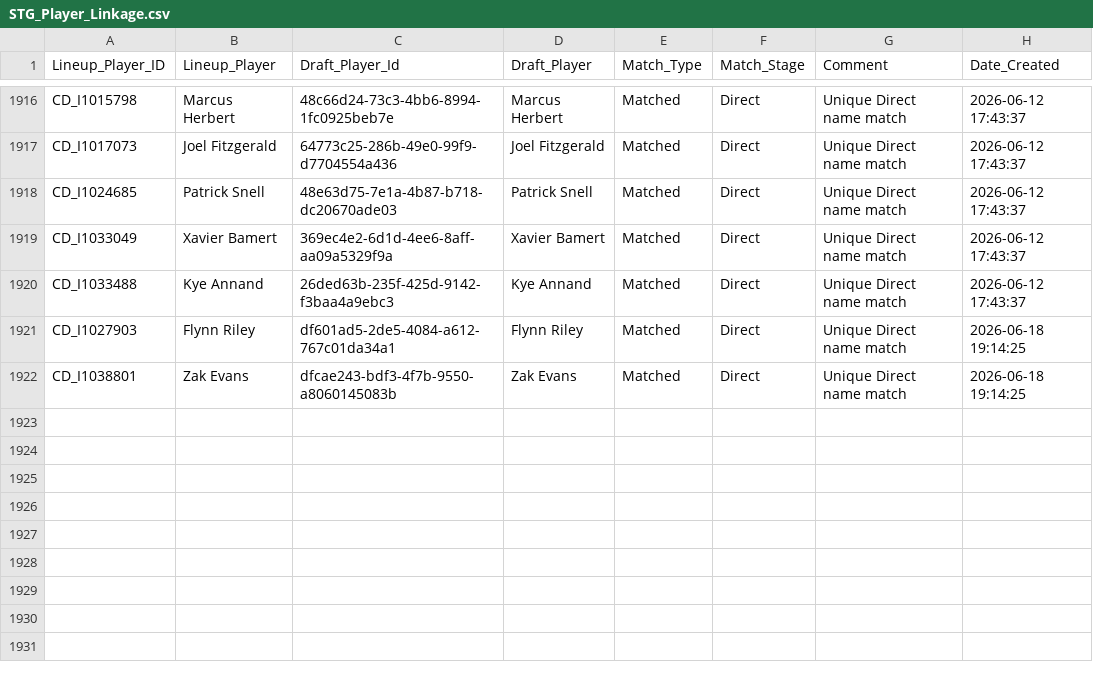
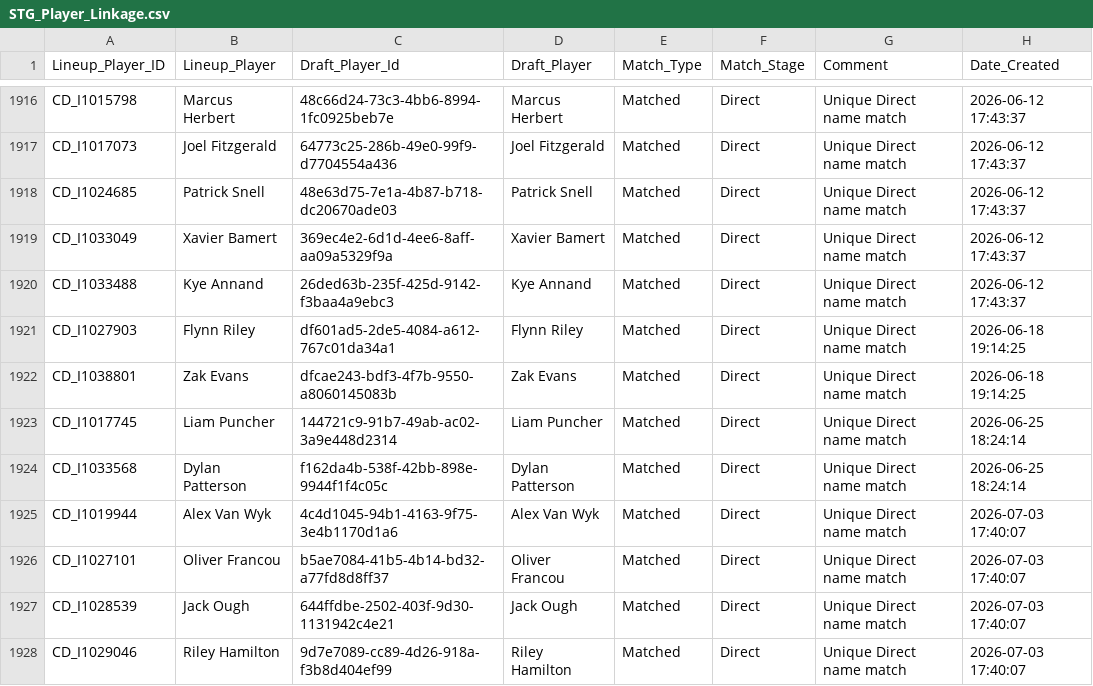
Before and after one commit to JamesB112/AFL-Dashboard, a CSV file: data/STG_Player_Linkage.csv, drawn as a sheet; only a part is shown, gaps mark what is left out.

```diff
--- a/data/STG_Player_Linkage.csv
+++ b/data/STG_Player_Linkage.csv
@@ -1922 +1922,7 @@ CD_I1027903,Flynn Riley,df601ad5-2de5-4084-a612-767c01da34a1,Flynn Riley,Matched
 CD_I1038801,Zak Evans,dfcae243-bdf3-4f7b-9550-a8060145083b,Zak Evans,Matched,Direct,Unique Direct name match,2026-06-18 19:14:25
+CD_I1017745,Liam Puncher,144721c9-91b7-49ab-ac02-3a9e448d2314,Liam Puncher,Matched,Direct,Unique Direct name match,2026-06-25 18:24:14
+CD_I1033568,Dylan Patterson,f162da4b-538f-42bb-898e-9944f1f4c05c,Dylan Patterson,Matched,Direct,Unique Direct name match,2026-06-25 18:24:14
+CD_I1019944,Alex Van Wyk,4c4d1045-94b1-4163-9f75-3e4b1170d1a6,Alex Van Wyk,Matched,Direct,Unique Direct name match,2026-07-03 17:40:07
+CD_I1027101,Oliver Francou,b5ae7084-41b5-4b14-bd32-a77fd8d8ff37,Oliver Francou,Matched,Direct,Unique Direct name match,2026-07-03 17:40:07
+CD_I1028539,Jack Ough,644ffdbe-2502-403f-9d30-1131942c4e21,Jack Ough,Matched,Direct,Unique Direct name match,2026-07-03 17:40:07
+CD_I1029046,Riley Hamilton,9d7e7089-cc89-4d26-918a-f3b8d404ef99,Riley Hamilton,Matched,Direct,Unique Direct name match,2026-07-03 17:40:07
```
Also changed, not shown: data/STG_Fixture.csv, data/STG_Game_Lookup.csv, 6 other files.
